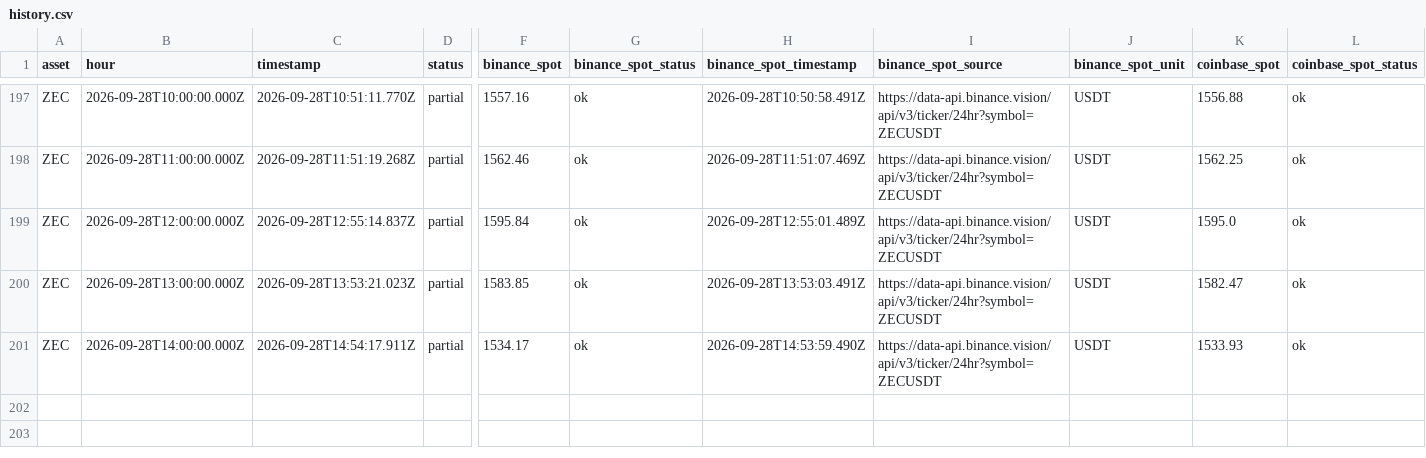
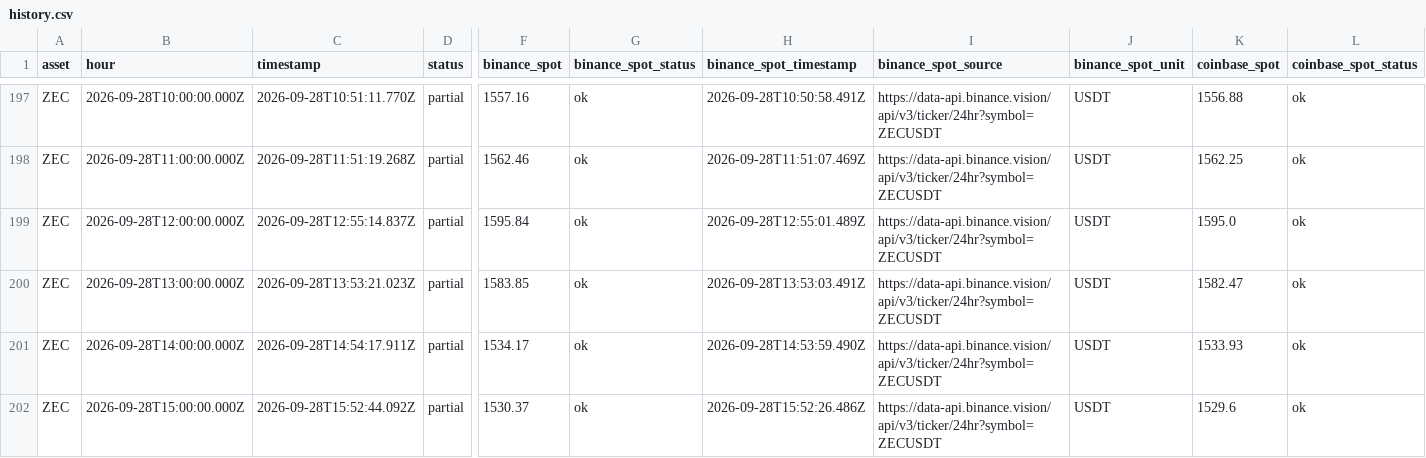
Before and after one commit to themooje412/btc-market-data-collector, a CSV file: assets/zec/history.csv, drawn as a sheet; only a part is shown, gaps mark what is left out; rows hold the shown columns only; the diff names each change by its address in the sheet, - before the commit and + after, or states it on an @@ line.

```diff
--- a/assets/zec/history.csv
+++ b/assets/zec/history.csv
+row 202: ZEC | 2026-09-28T15:00:00.000Z | 2026-09-28T15:52:44.092Z | partial | 1530.37 | ok | 2026-09-28T15:52:26.486Z | https://data-api.binance.vision/api/v3/ticker/24hr?symbol=ZECUSDT | USDT | 1529.6 | ok
```
Also changed, not shown: assets/eth/history.csv, assets/sol/history.csv, 15 other files.
